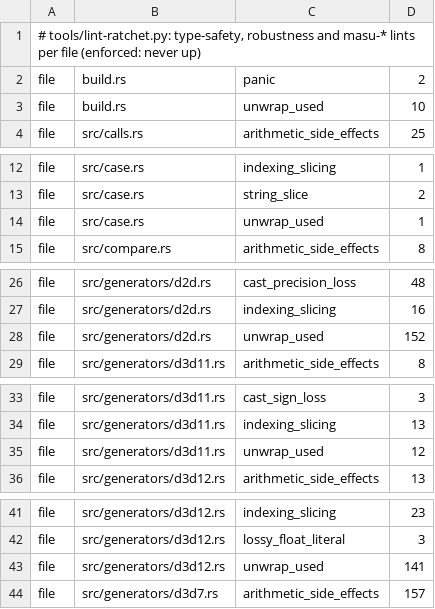
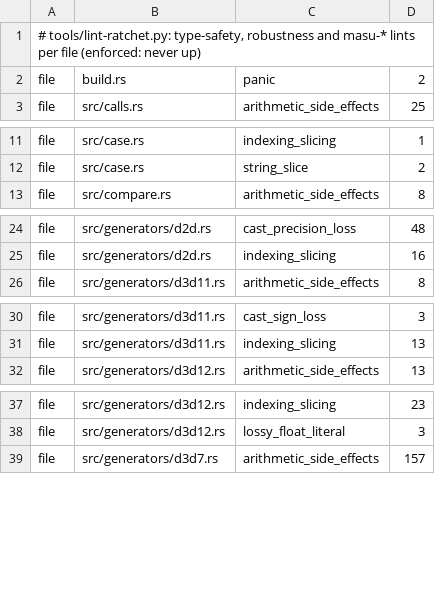
Before and after one commit to komodaru/kikizake, a TSV file: tools/lint-ratchet.tsv, drawn as a sheet; only a part is shown, gaps mark what is left out; the diff covers the shown part only.

```diff
--- a/tools/lint-ratchet.tsv
+++ b/tools/lint-ratchet.tsv
@@ -2,3 +2,2 @@
 file	build.rs	panic	2
-file	build.rs	unwrap_used	10
 file	src/calls.rs	arithmetic_side_effects	25
@@ -13,3 +12,2 @@ file	src/case.rs	indexing_slicing	1
 file	src/case.rs	string_slice	2
-file	src/case.rs	unwrap_used	1
 file	src/compare.rs	arithmetic_side_effects	8
@@ -27,3 +25,2 @@ file	src/generators/d2d.rs	cast_precision_loss	48
 file	src/generators/d2d.rs	indexing_slicing	16
-file	src/generators/d2d.rs	unwrap_used	152
 file	src/generators/d3d11.rs	arithmetic_side_effects	8
@@ -34,3 +31,2 @@ file	src/generators/d3d11.rs	cast_sign_loss	3
 file	src/generators/d3d11.rs	indexing_slicing	13
-file	src/generators/d3d11.rs	unwrap_used	12
 file	src/generators/d3d12.rs	arithmetic_side_effects	13
@@ -42,3 +38,2 @@ file	src/generators/d3d12.rs	indexing_slicing	23
 file	src/generators/d3d12.rs	lossy_float_literal	3
-file	src/generators/d3d12.rs	unwrap_used	141
 file	src/generators/d3d7.rs	arithmetic_side_effects	157
```
Also changed, not shown: 43 removed rows elsewhere in this file, 10 other files.
